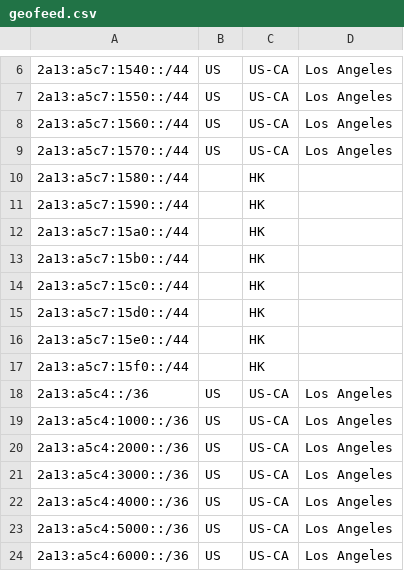
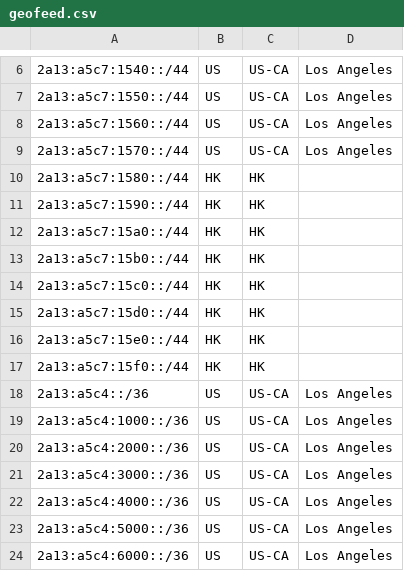
Before and after one commit to feat233/Geofeed, a CSV file: geofeed.csv, drawn as a sheet; only a part is shown, gaps mark what is left out.

Commit message:
Update geofeed.csv

```diff
--- a/geofeed.csv
+++ b/geofeed.csv
@@ -9,10 +9,10 @@
 2a13:a5c7:1570::/44,US,US-CA,Los Angeles
-2a13:a5c7:1580::/44,,HK,
-2a13:a5c7:1590::/44,,HK,
-2a13:a5c7:15a0::/44,,HK,
-2a13:a5c7:15b0::/44,,HK,
-2a13:a5c7:15c0::/44,,HK,
-2a13:a5c7:15d0::/44,,HK,
-2a13:a5c7:15e0::/44,,HK,
-2a13:a5c7:15f0::/44,,HK,
+2a13:a5c7:1580::/44,HK,HK,
+2a13:a5c7:1590::/44,HK,HK,
+2a13:a5c7:15a0::/44,HK,HK,
+2a13:a5c7:15b0::/44,HK,HK,
+2a13:a5c7:15c0::/44,HK,HK,
+2a13:a5c7:15d0::/44,HK,HK,
+2a13:a5c7:15e0::/44,HK,HK,
+2a13:a5c7:15f0::/44,HK,HK,
 2a13:a5c4::/36,US,US-CA,Los Angeles
```
